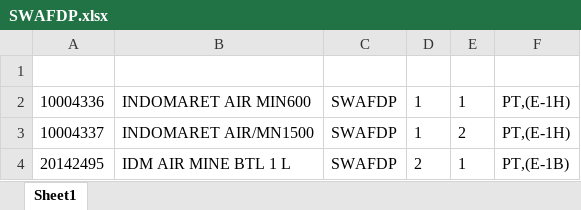
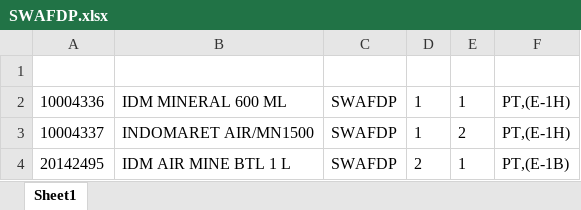
Before and after one commit to Rustandi07/listing, an Excel workbook: E/SWAFDP.xlsx, sheet Sheet1, drawn as a sheet; values as stored, in another font and other column widths than the file's, no borders; the diff names each change by its address in the sheet, - before the commit and + after, or states it on an @@ line.

Commit message:
upload SWAFDP.xlsx

```diff
--- a/E/SWAFDP.xlsx (sheet Sheet1)
+++ b/E/SWAFDP.xlsx (sheet Sheet1)
-B2: INDOMARET AIR MIN600
+B2: IDM MINERAL 600 ML
```
